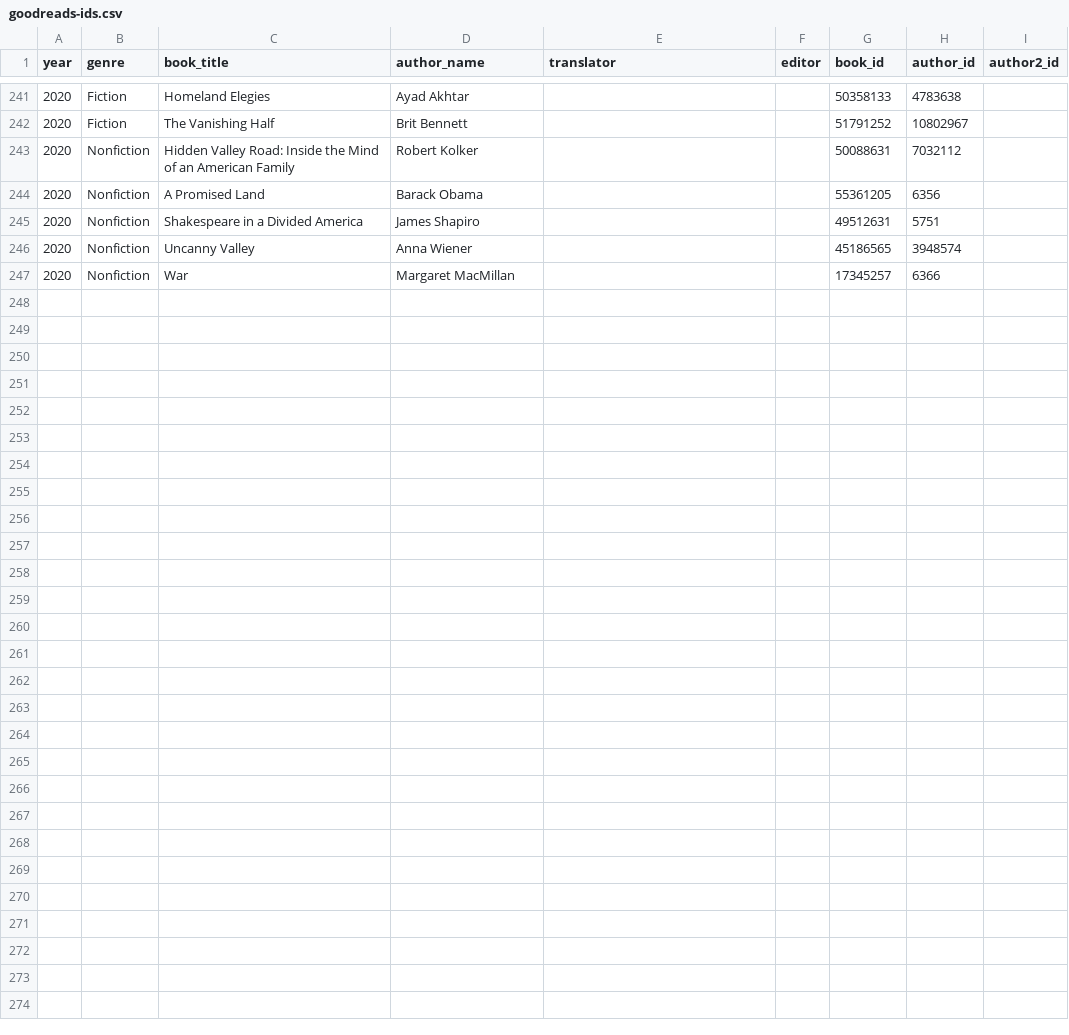
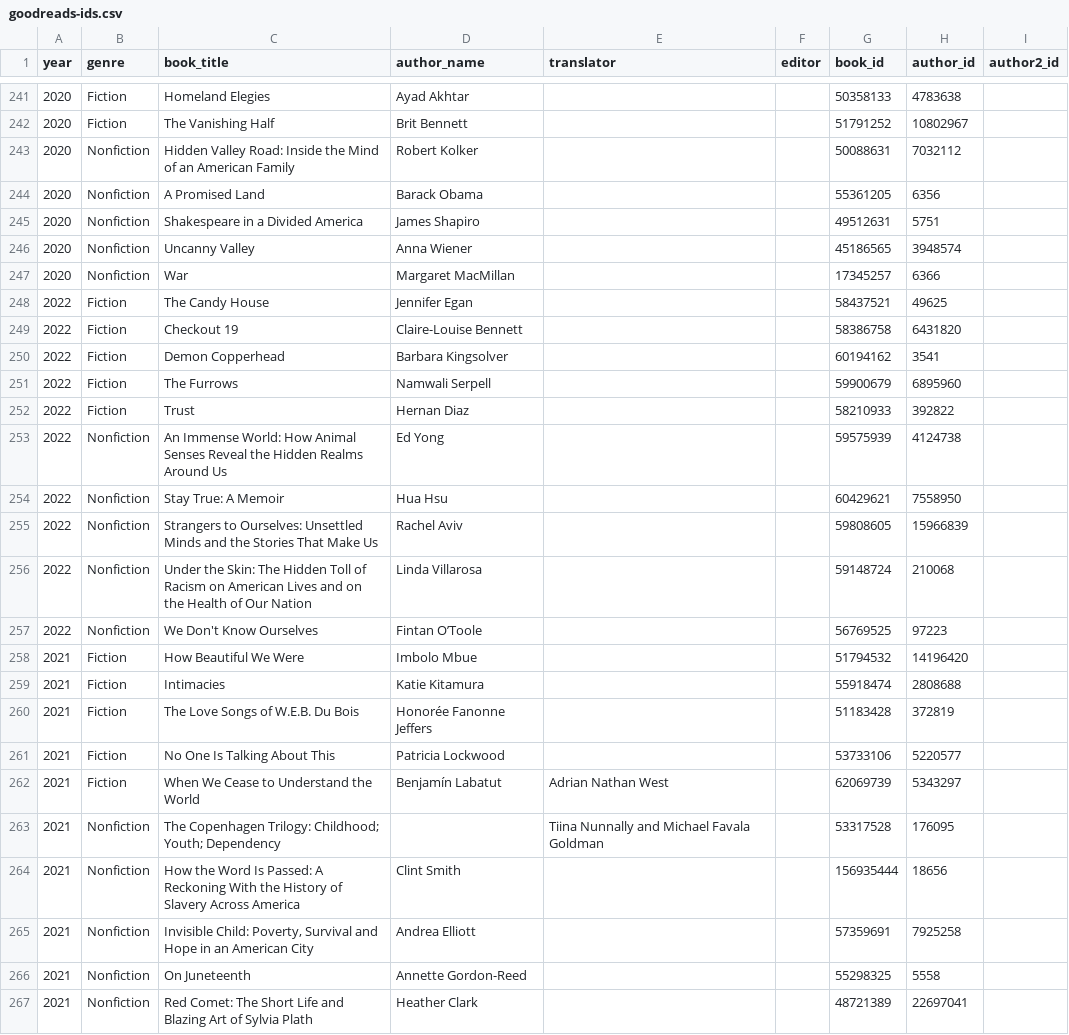
Before and after one commit to tanykim/best-bookshelf, a CSV file: data-generation/csv/goodreads-ids.csv, drawn as a sheet; only a part is shown, gaps mark what is left out; the diff names each change by its address in the sheet, - before the commit and + after, or states it on an @@ line.

Commit message:
Add 2021-2022 books

```diff
--- a/data-generation/csv/goodreads-ids.csv
+++ b/data-generation/csv/goodreads-ids.csv
+row 248: 2022 | Fiction | The Candy House | Jennifer Egan |  |  | 58437521 | 49625
+row 249: 2022 | Fiction | Checkout 19 | Claire-Louise Bennett |  |  | 58386758 | 6431820
+row 250: 2022 | Fiction | Demon Copperhead | Barbara Kingsolver |  |  | 60194162 | 3541
+row 251: 2022 | Fiction | The Furrows | Namwali Serpell |  |  | 59900679 | 6895960
+row 252: 2022 | Fiction | Trust | Hernan Diaz |  |  | 58210933 | 392822
+row 253: 2022 | Nonfiction | An Immense World: How Animal Senses Reveal the Hidden Realms Around Us | Ed Yong |  |  | 59575939 | 4124738
+row 254: 2022 | Nonfiction | Stay True: A Memoir | Hua Hsu |  |  | 60429621 | 7558950
+row 255: 2022 | Nonfiction | Strangers to Ourselves: Unsettled Minds and the Stories That Make Us | Rachel Aviv |  |  | 59808605 | 15966839
+row 256: 2022 | Nonfiction | Under the Skin: The Hidden Toll of Racism on American Lives and on the Health of Our Nation | Linda Villarosa |  |  | 59148724 | 210068
+row 257: 2022 | Nonfiction | We Don't Know Ourselves | Fintan O’Toole |  |  | 56769525 | 97223
+row 258: 2021 | Fiction | How Beautiful We Were | Imbolo Mbue |  |  | 51794532 | 14196420
+row 259: 2021 | Fiction | Intimacies | Katie Kitamura |  |  | 55918474 | 2808688
+row 260: 2021 | Fiction | The Love Songs of W.E.B. Du Bois | Honorée Fanonne Jeffers |  |  | 51183428 | 372819
+row 261: 2021 | Fiction | No One Is Talking About This | Patricia Lockwood |  |  | 53733106 | 5220577
+row 262: 2021 | Fiction | When We Cease to Understand the World | Benjamín Labatut | Adrian Nathan West |  | 62069739 | 5343297
+row 263: 2021 | Nonfiction | The Copenhagen Trilogy: Childhood; Youth; Dependency |  | Tiina Nunnally and Michael Favala Goldman |  | 53317528 | 176095
+row 264: 2021 | Nonfiction | How the Word Is Passed: A Reckoning With the History of Slavery Across America | Clint Smith |  |  | 156935444 | 18656
+row 265: 2021 | Nonfiction | Invisible Child: Poverty, Survival and Hope in an American City | Andrea Elliott |  |  | 57359691 | 7925258
+row 266: 2021 | Nonfiction | On Juneteenth | Annette Gordon-Reed |  |  | 55298325 | 5558
+row 267: 2021 | Nonfiction | Red Comet: The Short Life and Blazing Art of Sylvia Plath | Heather Clark |  |  | 48721389 | 22697041
```
Also changed, not shown: data-generation/csv/book-info.csv, 33 other files.
